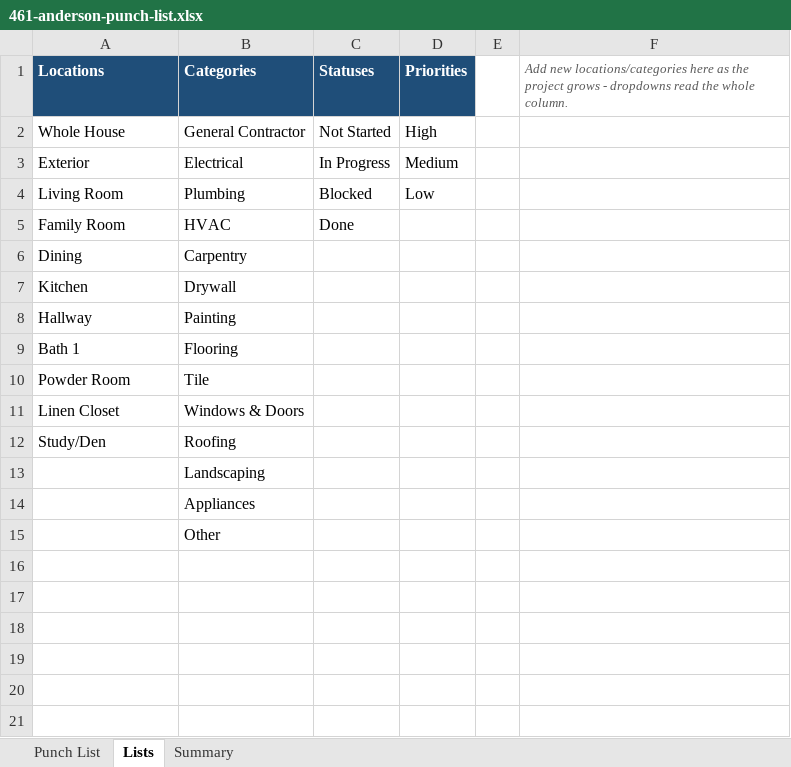
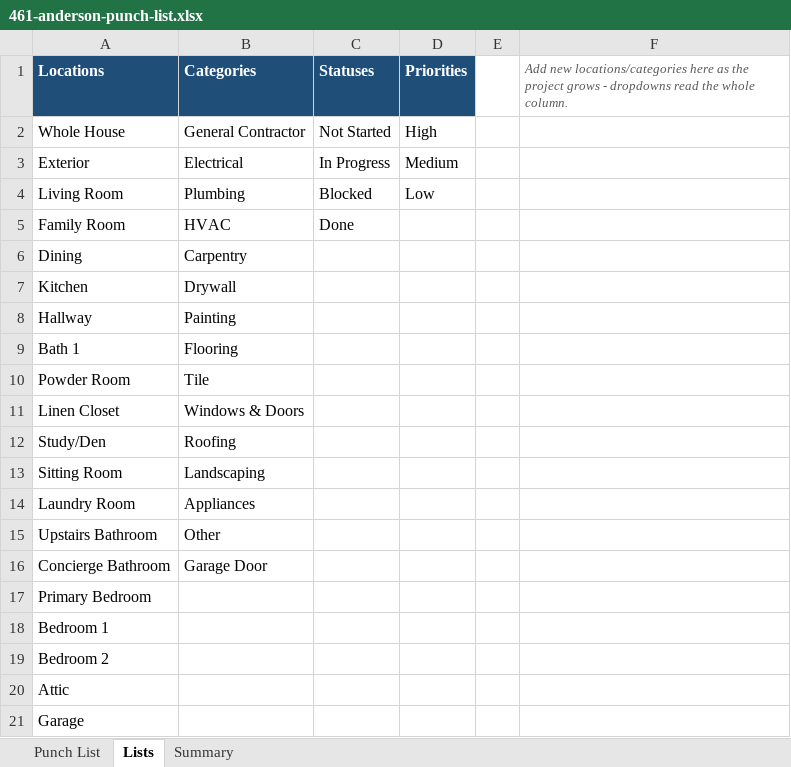
Before and after one commit to rayomatic/461-anderson-floorplan, an Excel workbook: 461-anderson-punch-list.xlsx, sheet Lists, drawn as a sheet; values as stored, in another font and other column widths than the file's, no borders; the diff names each change by its address in the sheet, - before the commit and + after, or states it on an @@ line.

```diff
--- a/461-anderson-punch-list.xlsx (sheet Lists)
+++ b/461-anderson-punch-list.xlsx (sheet Lists)
-A13 (Locations): (empty)
+A13 (Locations): Sitting Room
-A14 (Locations): (empty)
+A14 (Locations): Laundry Room
-A15 (Locations): (empty)
+A15 (Locations): Upstairs Bathroom
+row 16: Concierge Bathroom | Garage Door
+row 17: Primary Bedroom
+row 18: Bedroom 1
+row 19: Bedroom 2
+row 20: Attic
+row 21: Garage
```
Also changed, not shown: sheet Punch List, sheet Summary.
